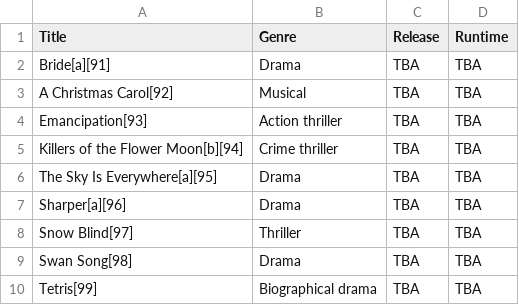
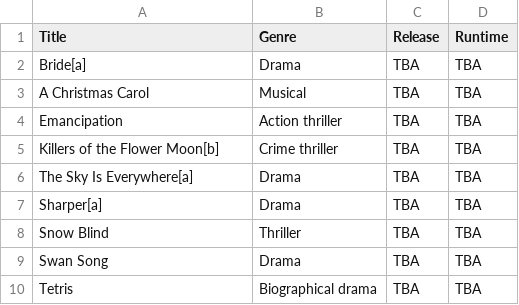
Before and after one commit to Fynn-Mehrens/original-content-eda, a CSV file: datasets/apple/films/table-4.csv, drawn as a sheet.

Commit message:
Update table-4.csv

```diff
--- a/datasets/apple/films/table-4.csv
+++ b/datasets/apple/films/table-4.csv
@@ -1,10 +1,10 @@
 Title,Genre,Release,Runtime
-Bride[a][91],Drama,TBA,TBA
-A Christmas Carol[92],Musical,TBA,TBA
-Emancipation[93],Action thriller,TBA,TBA
-Killers of the Flower Moon[b][94],Crime thriller,TBA,TBA
-The Sky Is Everywhere[a][95],Drama,TBA,TBA
-Sharper[a][96],Drama,TBA,TBA
-Snow Blind[97],Thriller,TBA,TBA
-Swan Song[98],Drama,TBA,TBA
-Tetris[99],Biographical drama,TBA,TBA
+Bride[a],Drama,TBA,TBA
+A Christmas Carol,Musical,TBA,TBA
+Emancipation,Action thriller,TBA,TBA
+Killers of the Flower Moon[b],Crime thriller,TBA,TBA
+The Sky Is Everywhere[a],Drama,TBA,TBA
+Sharper[a],Drama,TBA,TBA
+Snow Blind,Thriller,TBA,TBA
+Swan Song,Drama,TBA,TBA
+Tetris,Biographical drama,TBA,TBA
```
